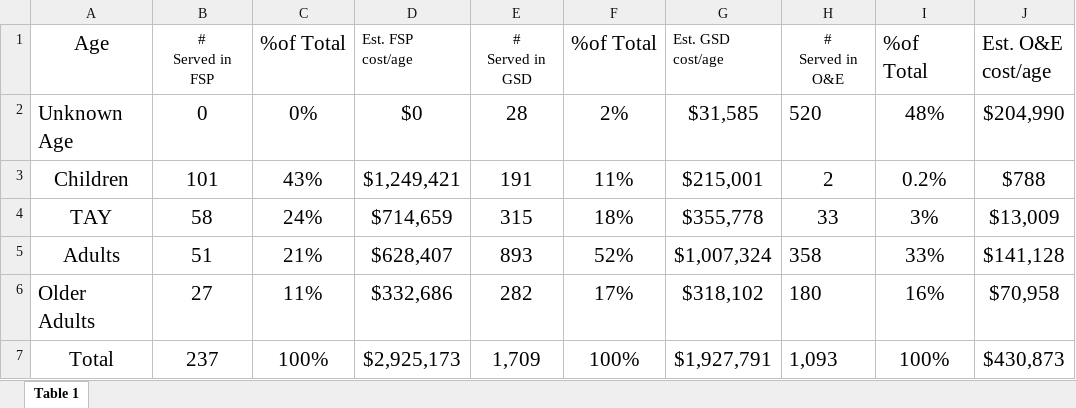
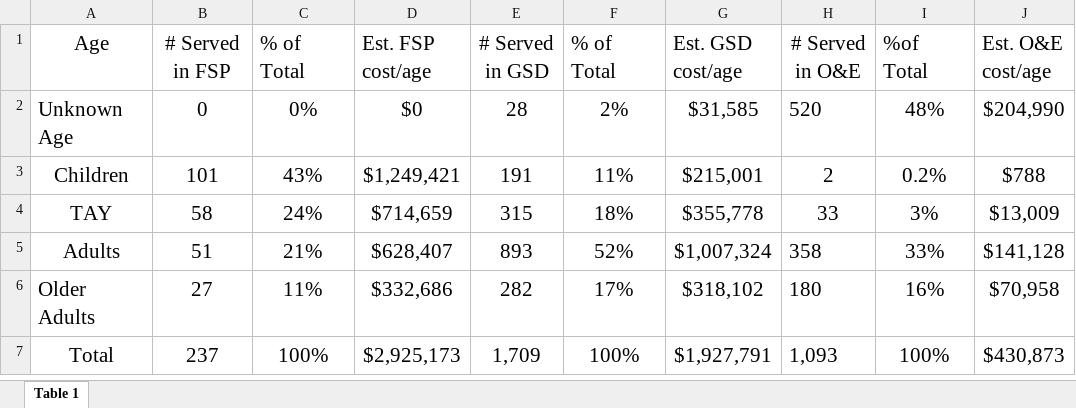
Before and after one commit to michellesuminpark/Data-Discovery, an Excel workbook: data_county_plans/nev_css.xlsx, sheet Table 1, drawn as a sheet; values as stored, in another font and other column widths than the file's, no borders; ↵ is a line break in a cell; the diff names each change by its address in the sheet, - before the commit and + after, or states it on an @@ line.

```diff
--- a/data_county_plans/nev_css.xlsx (sheet Table 1)
+++ b/data_county_plans/nev_css.xlsx (sheet Table 1)
-B1: # ↵ Served in FSP
+B1: # Served in FSP
@@ B1 text size: larger @@
-C1: %of Total
+C1: % of Total
-D1: Est. FSP ↵ cost/age
+D1: Est. FSP cost/age
@@ D1:E1 text size: larger @@
-E1: # ↵ Served in GSD
+E1: # Served in GSD
-F1: %of Total
+F1: % of Total
-G1: Est. GSD ↵ cost/age
+G1: Est. GSD cost/age
@@ G1:H1 text size: larger @@
-H1: # ↵ Served in O&E
+H1: # Served in O&E
```
Also changed, not shown: 3 other files.
